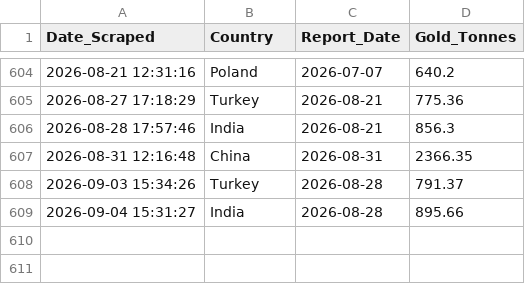
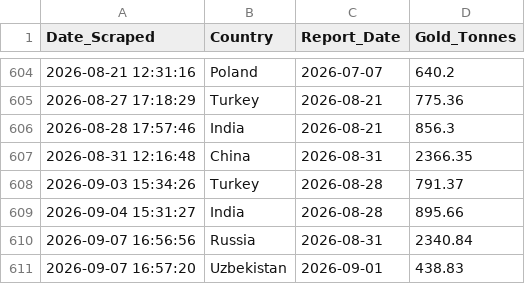
Before and after one commit to Borissapo/WGCReserves, a CSV file: data/gold_history.csv, drawn as a sheet; only a part is shown, gaps mark what is left out.

```diff
--- a/data/gold_history.csv
+++ b/data/gold_history.csv
@@ -609 +609,3 @@ Date_Scraped,Country,Report_Date,Gold_Tonnes
 2026-09-04 15:31:27,India,2026-08-28,895.66
+2026-09-07 16:56:56,Russia,2026-08-31,2340.84
+2026-09-07 16:57:20,Uzbekistan,2026-09-01,438.83
```
Also changed, not shown: 1 other file.
